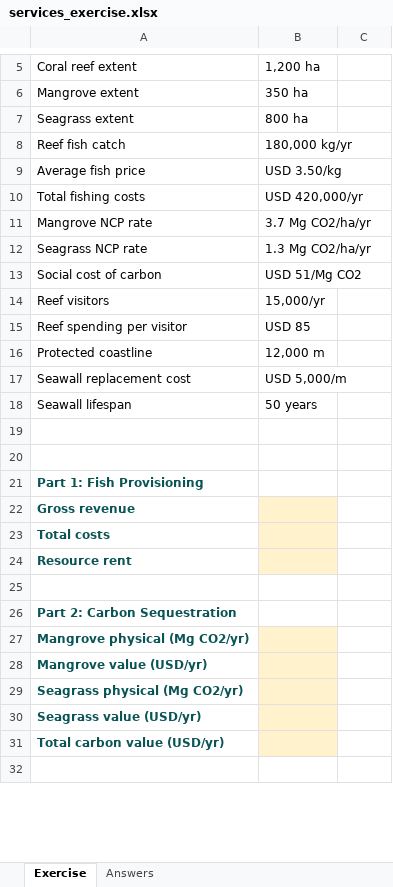
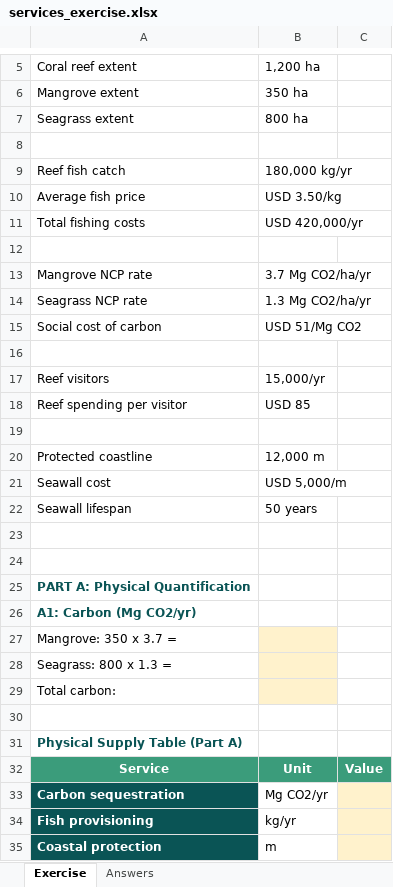
Before and after one commit to MariaGAlarcon/ocean-accounts-expert, an Excel workbook: s-s-event-bogor/sessions/clinic/services/services_exercise.xlsx, sheet Exercise, drawn as a sheet; only a part is shown, gaps mark what is left out; the shorter side is filled out with more unchanged rows; values as stored, in another font and other column widths than the file's, no borders; removed rows and columns are numbered as before the commit, all else as after; the diff covers the shown part only; the diff names each change by its address in the sheet, - before the commit and + after, or states it on an @@ line.

```diff
--- a/s-s-event-bogor/sessions/clinic/services/services_exercise.xlsx (sheet Exercise)
+++ b/s-s-event-bogor/sessions/clinic/services/services_exercise.xlsx (sheet Exercise)
+row 8: (empty)
+row 12: (empty)
+row 16: (empty)
+row 19: (empty)
-A21: Seawall replacement cost
+A21: Seawall cost
-A25: Part 1: Fish Provisioning
+A25: PART A: Physical Quantification
-A26: Gross revenue
+A26: A1: Carbon (Mg CO2/yr)
-B26 fill: #FFF2CC
+B26 fill: none
-A27: Total costs
+A27: Mangrove: 350 x 3.7 =
@@ A27:A28 bold: on → off, text colour: #0A5455 → black @@
-A28: Resource rent
+A28: Seagrass: 800 x 1.3 =
+row 29: Total carbon:
-A31: Part 2: Carbon Sequestration
+A31: Physical Supply Table (Part A)
-row 27: Mangrove physical (Mg CO2/yr)
-row 28: Mangrove value (USD/yr)
-row 29: Seagrass physical (Mg CO2/yr)
-row 30: Seagrass value (USD/yr)
-row 31: Total carbon value (USD/yr)
+row 32: Service | Unit | Value
+row 33: Carbon sequestration | Mg CO2/yr
+row 34: Fish provisioning | kg/yr
+row 35: Coastal protection | m
```
Also changed, not shown: 16 added rows, 2 removed rows, 4 edited cells and cell formats elsewhere in this sheet, sheet Answers, s-s-event-bogor/sessions/clinic/services/services_account_template.xlsx, 9 other files.
